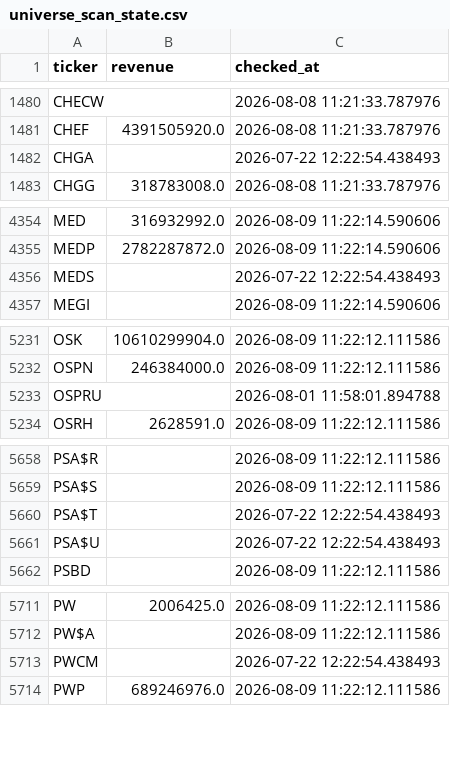
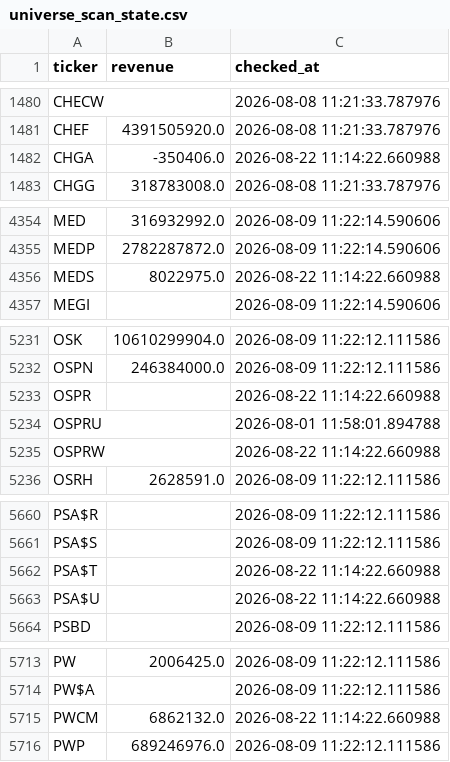
Before and after one commit to Amit33-design/Amit33-network-design, a CSV file: screener/universe_scan_state.csv, drawn as a sheet; only a part is shown, gaps mark what is left out.

```diff
--- a/screener/universe_scan_state.csv
+++ b/screener/universe_scan_state.csv
@@ -1481,3 +1481,3 @@ CHECW,,2026-08-08 11:21:33.787976
 CHEF,4391505920.0,2026-08-08 11:21:33.787976
-CHGA,,2026-07-22 12:22:54.438493
+CHGA,-350406.0,2026-08-22 11:14:22.660988
 CHGG,318783008.0,2026-08-08 11:21:33.787976
@@ -4355,3 +4355,3 @@ MED,316932992.0,2026-08-09 11:22:14.590606
 MEDP,2782287872.0,2026-08-09 11:22:14.590606
-MEDS,,2026-07-22 12:22:54.438493
+MEDS,8022975.0,2026-08-22 11:14:22.660988
 MEGI,,2026-08-09 11:22:14.590606
@@ -5232,3 +5232,5 @@ OSK,10610299904.0,2026-08-09 11:22:12.111586
 OSPN,246384000.0,2026-08-09 11:22:12.111586
+OSPR,,2026-08-22 11:14:22.660988
 OSPRU,,2026-08-01 11:58:01.894788
+OSPRW,,2026-08-22 11:14:22.660988
 OSRH,2628591.0,2026-08-09 11:22:12.111586
@@ -5659,4 +5661,4 @@ PSA$R,,2026-08-09 11:22:12.111586
 PSA$S,,2026-08-09 11:22:12.111586
-PSA$T,,2026-07-22 12:22:54.438493
-PSA$U,,2026-07-22 12:22:54.438493
+PSA$T,,2026-08-22 11:14:22.660988
+PSA$U,,2026-08-22 11:14:22.660988
 PSBD,,2026-08-09 11:22:12.111586
@@ -5712,3 +5714,3 @@ PW,2006425.0,2026-08-09 11:22:12.111586
 PW$A,,2026-08-09 11:22:12.111586
-PWCM,,2026-07-22 12:22:54.438493
+PWCM,6862132.0,2026-08-22 11:14:22.660988
 PWP,689246976.0,2026-08-09 11:22:12.111586
```
